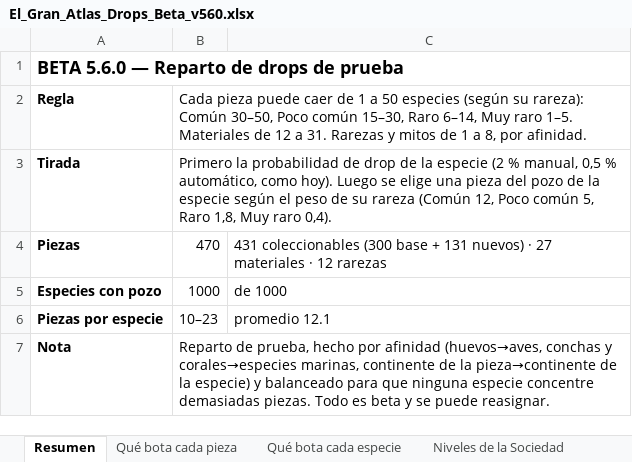
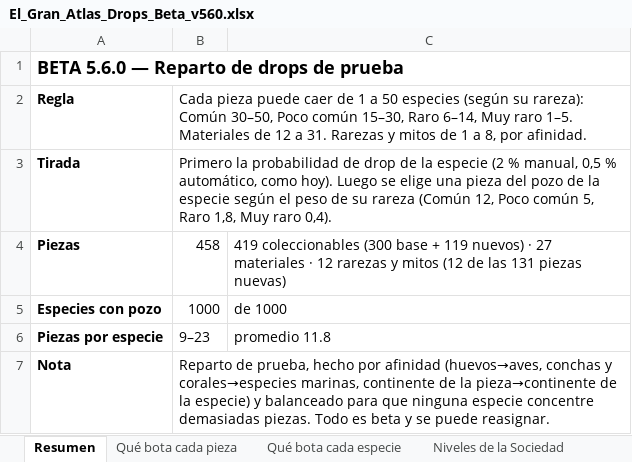
Before and after one commit to pruizbohle/gran-atlas-naturaleza, an Excel workbook: docs/v560-beta/El_Gran_Atlas_Drops_Beta_v560.xlsx, sheet Resumen, drawn as a sheet; values as stored, in another font and other column widths than the file's, no borders; the diff names each change by its address in the sheet, - before the commit and + after, or states it on an @@ line.

```diff
--- a/docs/v560-beta/El_Gran_Atlas_Drops_Beta_v560.xlsx (sheet Resumen)
+++ b/docs/v560-beta/El_Gran_Atlas_Drops_Beta_v560.xlsx (sheet Resumen)
-B4: 470
+B4: 458
-C4: 431 coleccionables (300 base + 131 nuevos) · 27 materiales · 12 rarezas
+C4: 419 coleccionables (300 base + 119 nuevos) · 27 materiales · 12 rarezas y mitos (12 de las 131 piezas nuevas)
-B6: 10–23
+B6: 9–23
-C6: promedio 12.1
+C6: promedio 11.8
```
Also changed, not shown: sheet Qué bota cada especie, sheet Qué bota cada pieza, 6 other files.
